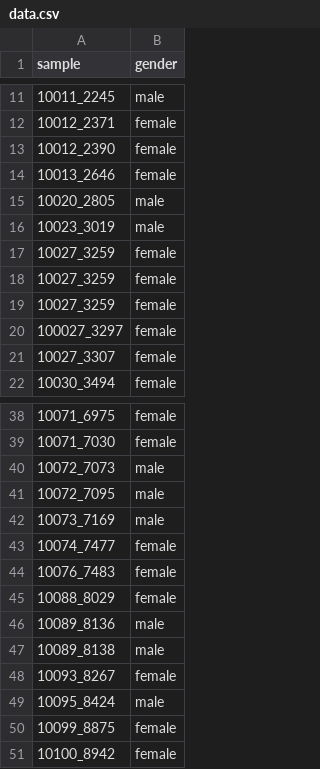
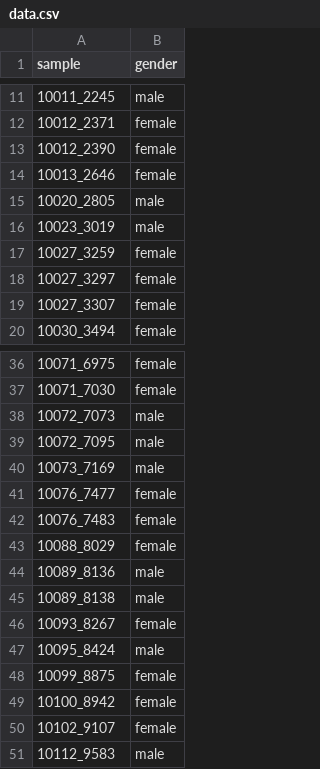
Before and after one commit to sqOsias/smpl2garmentcode2, a CSV file: AutoGarmentCode/data/data.csv, drawn as a sheet; only a part is shown, gaps mark what is left out.

```diff
--- a/AutoGarmentCode/data/data.csv
+++ b/AutoGarmentCode/data/data.csv
@@ -17,5 +17,3 @@ sample,gender
 10027_3259,female
-10027_3259,female
-10027_3259,female
-100027_3297,female
+10027_3297,female
 10027_3307,female
@@ -42,3 +40,3 @@ sample,gender
 10073_7169,male
-10074_7477,female
+10076_7477,female
 10076_7483,female
@@ -51 +49,3 @@ sample,gender
 10100_8942,female
+10102_9107,female
+10112_9583,male
```
Also changed, not shown: 8 other files.
